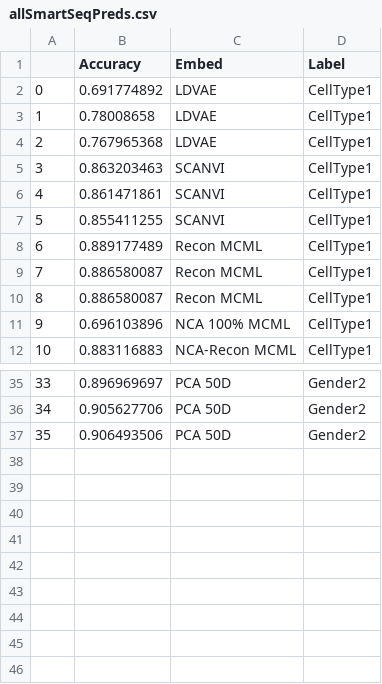
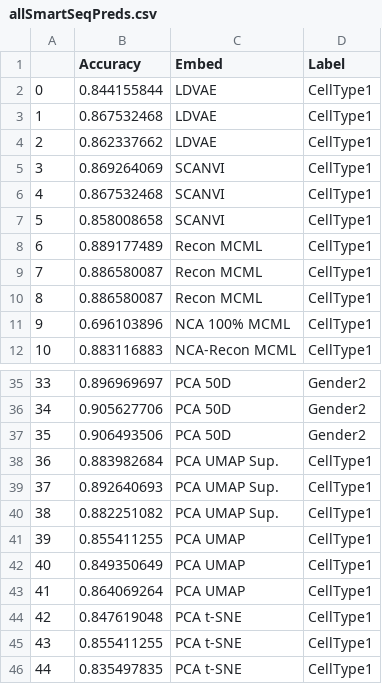
Before and after one commit to pachterlab/CBP_2021, a CSV file: data/allSmartSeqPreds.csv, drawn as a sheet; only a part is shown, gaps mark what is left out.

```diff
--- a/data/allSmartSeqPreds.csv
+++ b/data/allSmartSeqPreds.csv
@@ -1,8 +1,8 @@
 ,Accuracy,Embed,Label
-0,0.691774892,LDVAE,CellType1
-1,0.78008658,LDVAE,CellType1
-2,0.767965368,LDVAE,CellType1
-3,0.863203463,SCANVI,CellType1
-4,0.861471861,SCANVI,CellType1
-5,0.855411255,SCANVI,CellType1
+0,0.844155844,LDVAE,CellType1
+1,0.867532468,LDVAE,CellType1
+2,0.862337662,LDVAE,CellType1
+3,0.869264069,SCANVI,CellType1
+4,0.867532468,SCANVI,CellType1
+5,0.858008658,SCANVI,CellType1
 6,0.889177489,Recon MCML,CellType1
@@ -37 +37,10 @@
 35,0.906493506,PCA 50D,Gender2
+36,0.883982684,PCA UMAP Sup.,CellType1
+37,0.892640693,PCA UMAP Sup.,CellType1
+38,0.882251082,PCA UMAP Sup.,CellType1
+39,0.855411255,PCA UMAP,CellType1
+40,0.849350649,PCA UMAP,CellType1
+41,0.864069264,PCA UMAP,CellType1
+42,0.847619048,PCA t-SNE,CellType1
+43,0.855411255,PCA t-SNE,CellType1
+44,0.835497835,PCA t-SNE,CellType1
```
Also changed, not shown: data/all10XPreds.csv, data/allLaMannoPreds0712.csv.
